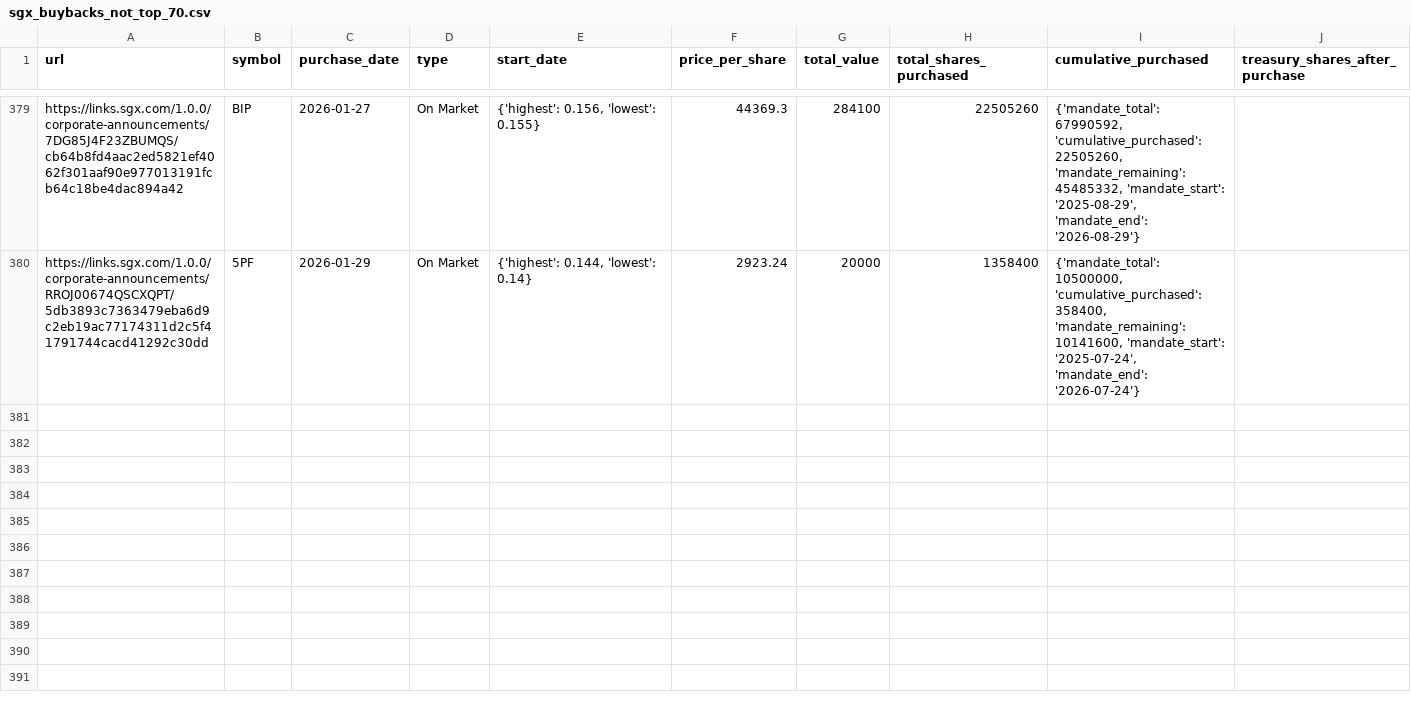
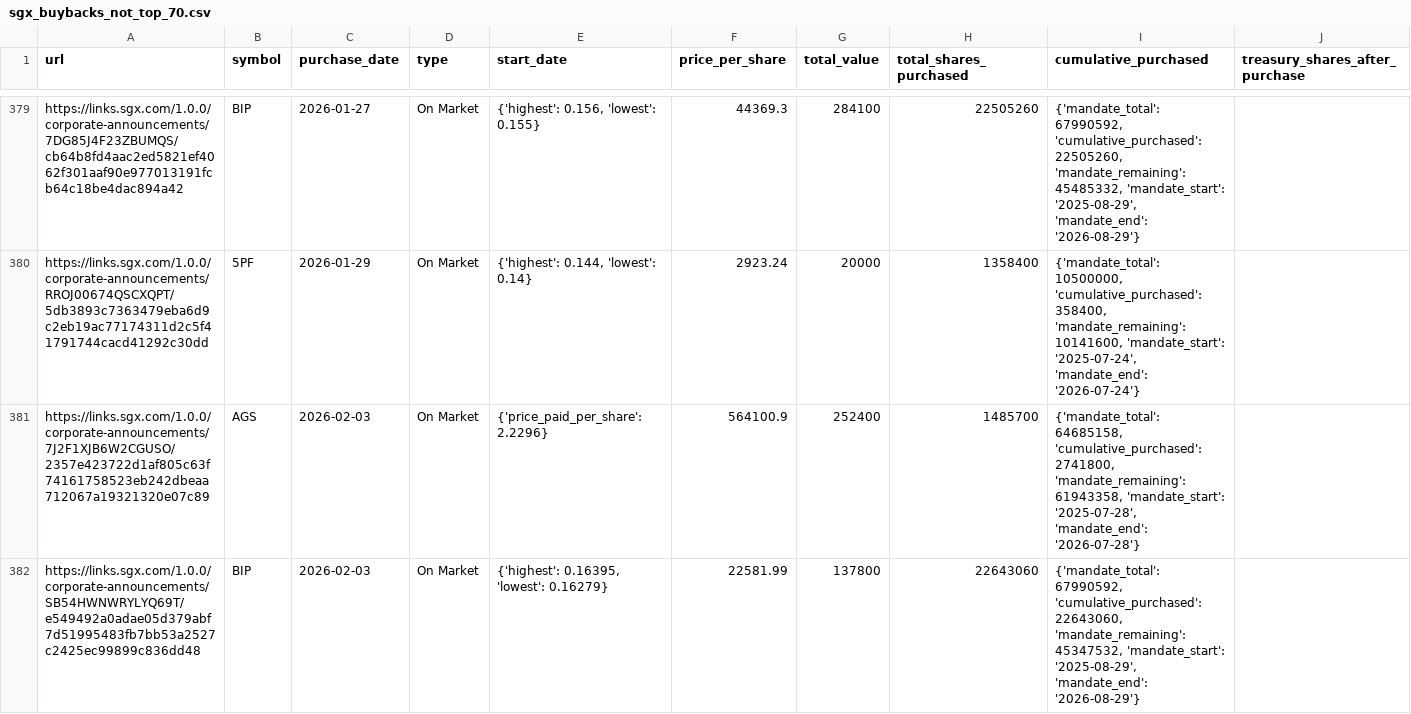
Before and after one commit to supertypeai/sgx_buyback_pipeline, a CSV file: data/scraper_output/sgx_buyback/sgx_buybacks_not_top_70.csv, drawn as a sheet; only a part is shown, gaps mark what is left out.

```diff
--- a/data/scraper_output/sgx_buyback/sgx_buybacks_not_top_70.csv
+++ b/data/scraper_output/sgx_buyback/sgx_buybacks_not_top_70.csv
@@ -380 +380,3 @@ https://links.sgx.com/1.0.0/corporate-announcements/7DG85J4F23ZBUMQS/cb64b8fd4aa
 https://links.sgx.com/1.0.0/corporate-announcements/RROJ00674QSCXQPT/5db3893c7363479eba6d9c2eb19ac77174311d2c5f41791744cacd41292c30dd,5PF,2026-01-29,On Market,"{'highest': 0.144, 'lowest': 0.14}",2923.24,20000,1358400,"{'mandate_total': 10500000, 'cumulative_purchased': 358400, 'mandate_remaining': 10141600, 'mandate_start': '2025-07-24', 'mandate_end': '2026-07-24'}"
+https://links.sgx.com/1.0.0/corporate-announcements/7J2F1XJB6W2CGUSO/2357e423722d1af805c63f74161758523eb242dbeaa712067a19321320e07c89,AGS,2026-02-03,On Market,{'price_paid_per_share': 2.2296},564100.9,252400,1485700,"{'mandate_total': 64685158, 'cumulative_purchased': 2741800, 'mandate_remaining': 61943358, 'mandate_start': '2025-07-28', 'mandate_end': '2026-07-28'}"
+https://links.sgx.com/1.0.0/corporate-announcements/SB54HWNWRYLYQ69T/e549492a0adae05d379abf7d51995483fb7bb53a2527c2425ec99899c836dd48,BIP,2026-02-03,On Market,"{'highest': 0.16395, 'lowest': 0.16279}",22581.99,137800,22643060,"{'mandate_total': 67990592, 'cumulative_purchased': 22643060, 'mandate_remaining': 45347532, 'mandate_start': '2025-08-29', 'mandate_end': '2026-08-29'}"
```
Also changed, not shown: 1 other file.
